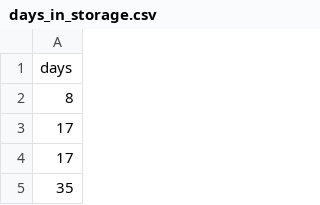
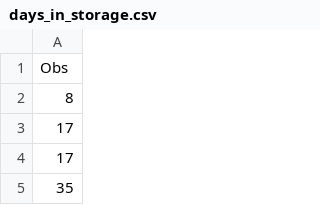
Before and after one commit to auie86/InputAnalysis, a CSV file: data/days_in_storage.csv, drawn as a sheet; only a part is shown.

```diff
--- a/data/days_in_storage.csv
+++ b/data/days_in_storage.csv
@@ -1,2 +1,2 @@
-days
+Obs
 8
```
Also changed, not shown: 2 other files.
